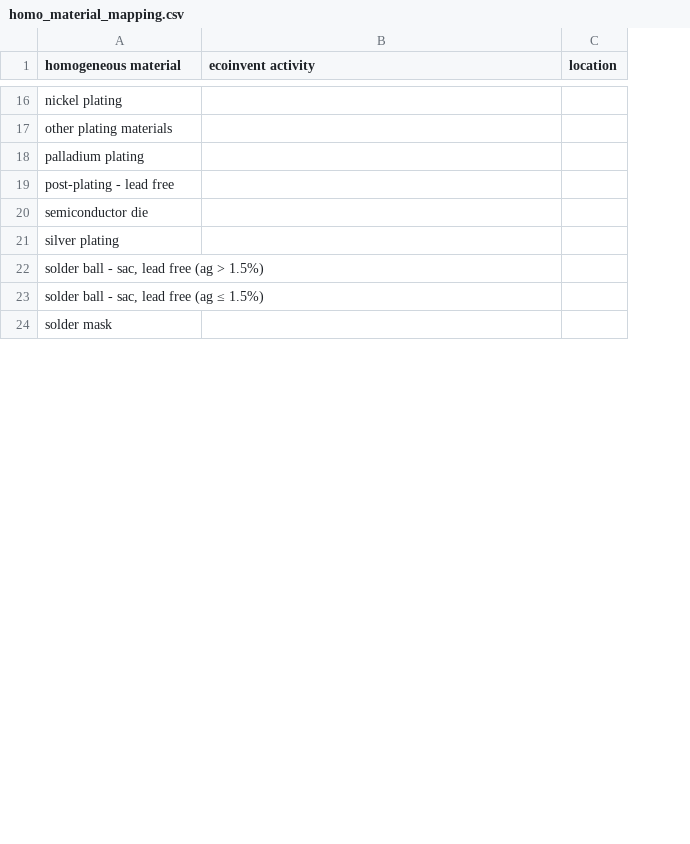
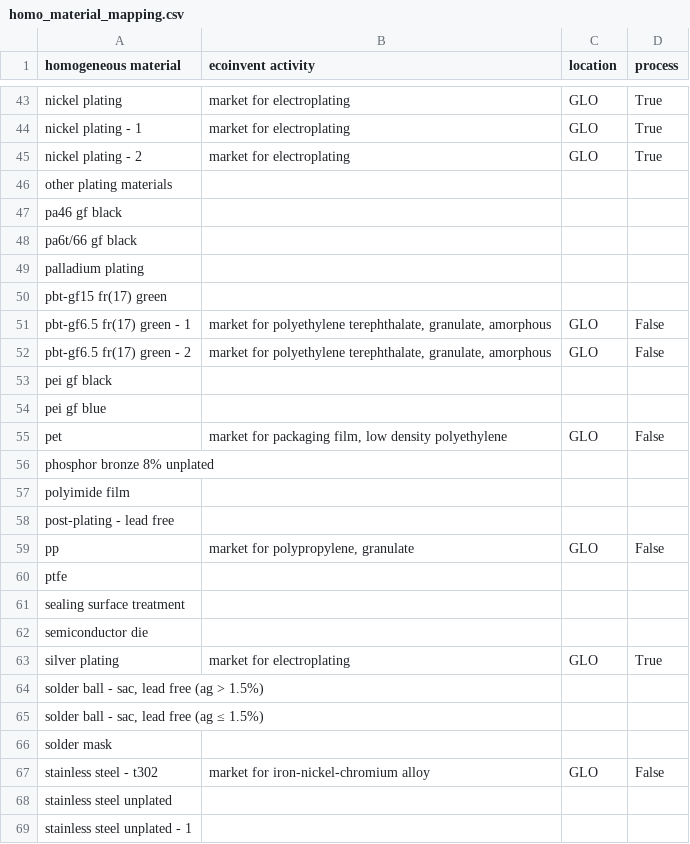
Before and after one commit to Sufficient-ECS/FMD_conv, a CSV file: data/homo_material_mapping.csv, drawn as a sheet; only a part is shown, gaps mark what is left out; addresses are those after the commit; the diff covers the shown part only; the diff names each change by its address in the sheet, - before the commit and + after, or states it on an @@ line.

```diff
--- a/data/homo_material_mapping.csv
+++ b/data/homo_material_mapping.csv
+column D (process), row 43: True; row 63: True
-B43 (ecoinvent activity): (empty)
+B43 (ecoinvent activity): market for electroplating
-C43 (location): (empty)
+C43 (location): GLO
+row 44: nickel plating - 1 | market for electroplating | GLO | True
+row 45: nickel plating - 2 | market for electroplating | GLO | True
+row 47: pa46 gf black
+row 48: pa6t/66 gf black
+row 50: pbt-gf15 fr(17) green
+row 51: pbt-gf6.5 fr(17) green - 1 | market for polyethylene terephthalate, granulate, amorphous | GLO | False
+row 52: pbt-gf6.5 fr(17) green - 2 | market for polyethylene terephthalate, granulate, amorphous | GLO | False
+row 53: pei gf black
+row 54: pei gf blue
+row 55: pet | market for packaging film, low density polyethylene | GLO | False
+row 56: phosphor bronze 8% unplated
+row 57: polyimide film
+row 59: pp | market for polypropylene, granulate | GLO | False
+row 60: ptfe
+row 61: sealing surface treatment
-B63 (ecoinvent activity): (empty)
+B63 (ecoinvent activity): market for electroplating
-C63 (location): (empty)
+C63 (location): GLO
+row 67: stainless steel - t302 | market for iron-nickel-chromium alloy | GLO | False
+row 68: stainless steel unplated
+row 69: stainless steel unplated - 1
```
Also changed, not shown: 37 added rows and 4 edited cells elsewhere in this file, data/subproduct_mapping.csv, data/substance_mapping.csv.
